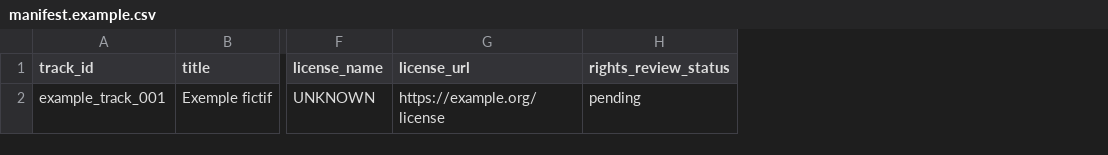
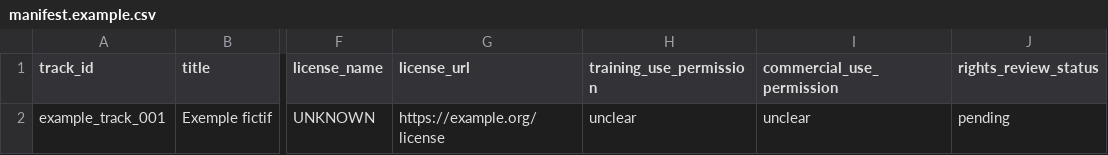
Before and after one commit to OR-40/artist-os-genre-engine, a CSV file: data/manifest.example.csv, drawn as a sheet; only a part is shown, gaps mark what is left out; the diff names each change by its address in the sheet, - before the commit and + after, or states it on an @@ line.

Commit message:
Add explicit training and commercial permission fields to example manifest

```diff
--- a/data/manifest.example.csv
+++ b/data/manifest.example.csv
+column H (training_use_permission), row 2: unclear
+column I (commercial_use_permission), row 2: unclear
```
